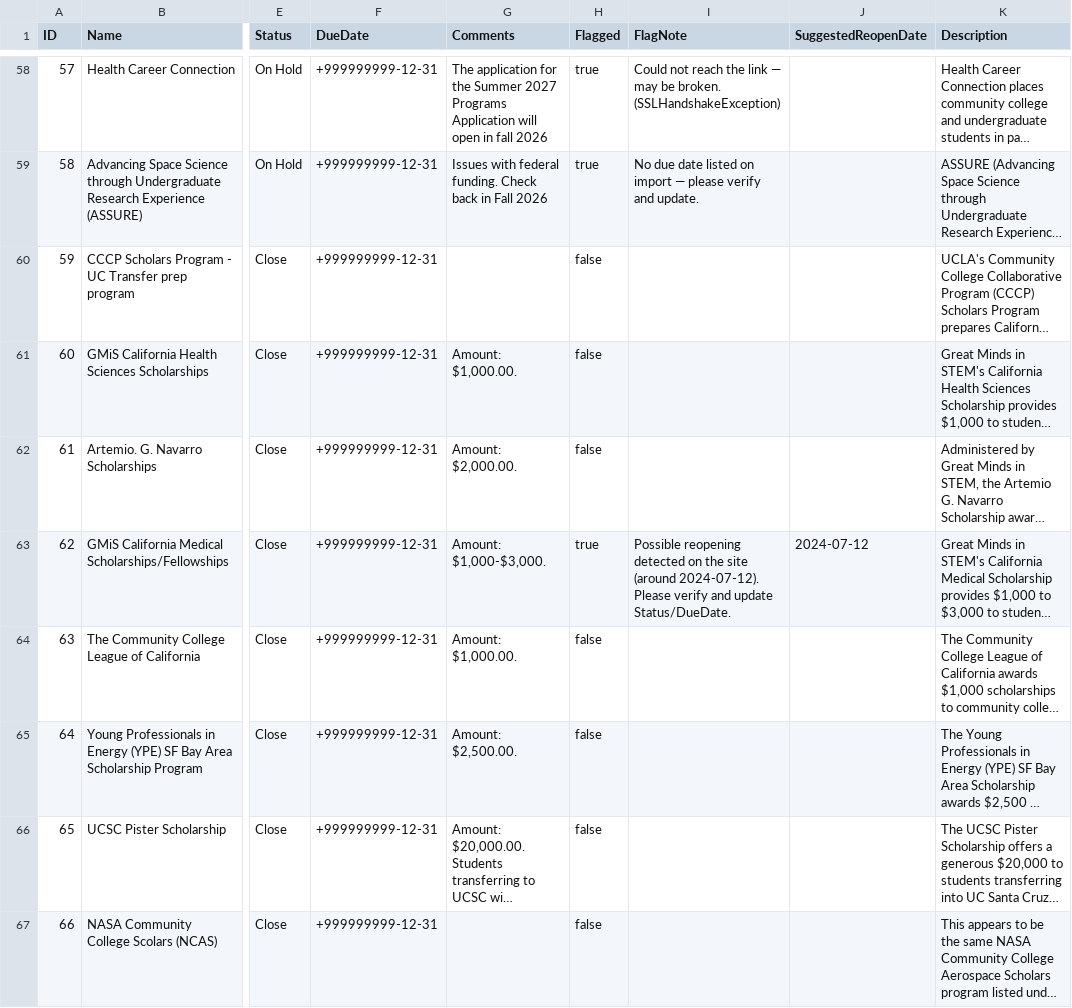
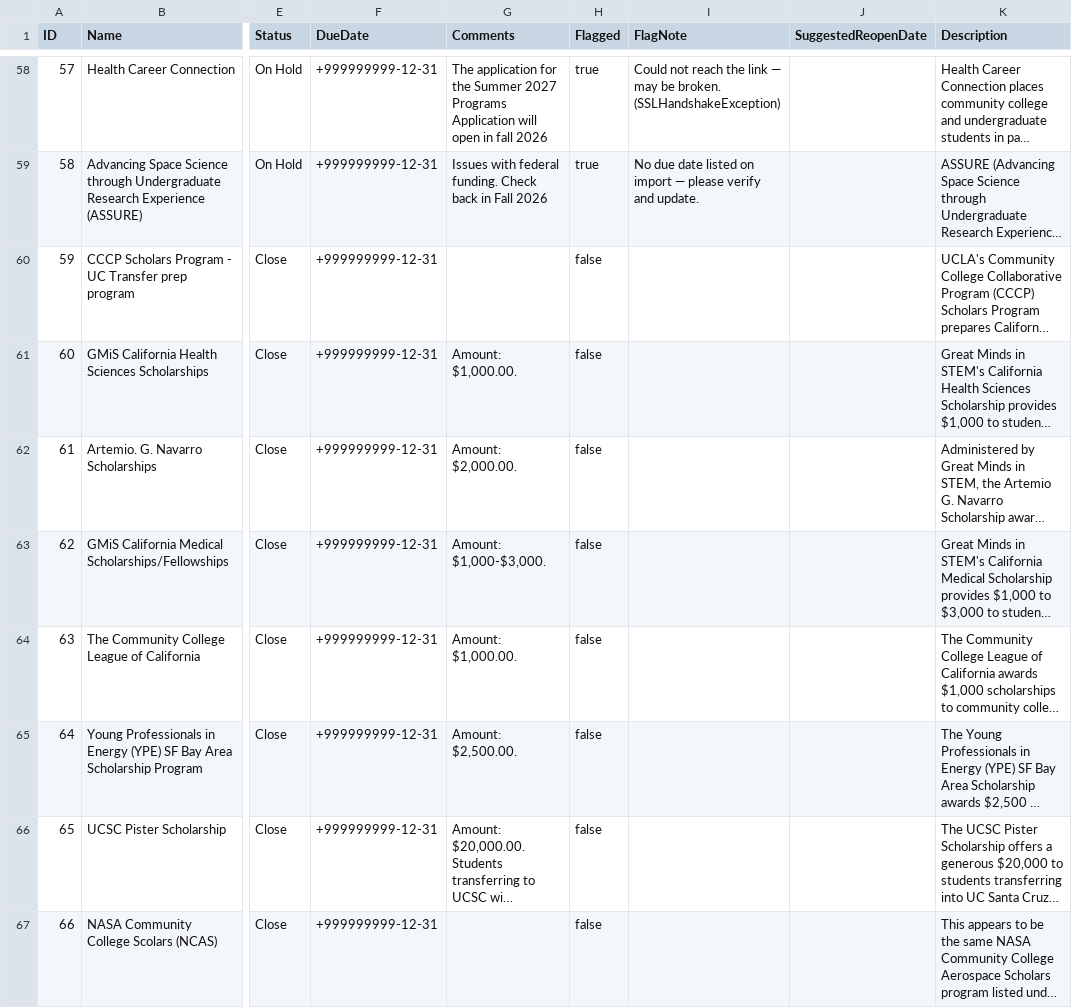
Before and after one commit to karlaaesme/MESA-OpportunityTracker, a CSV file: docs/data.csv, drawn as a sheet; only a part is shown, gaps mark what is left out; long unchanged cells end in …; the diff covers the shown part only; the diff names each change by its address in the sheet, - before the commit and + after, or states it on an @@ line.

Commit message:
Update data.csv

```diff
--- a/docs/data.csv
+++ b/docs/data.csv
-H63 (Flagged): true
+H63 (Flagged): false
-I63 (FlagNote): Possible reopening detected on the site (around 2024-07-12). Please verify and update Status/DueDate.
+I63 (FlagNote): (empty)
-J63 (SuggestedReopenDate): 2024-07-12
+J63 (SuggestedReopenDate): (empty)
```
Also changed, not shown: 21 edited cells elsewhere in this file.
